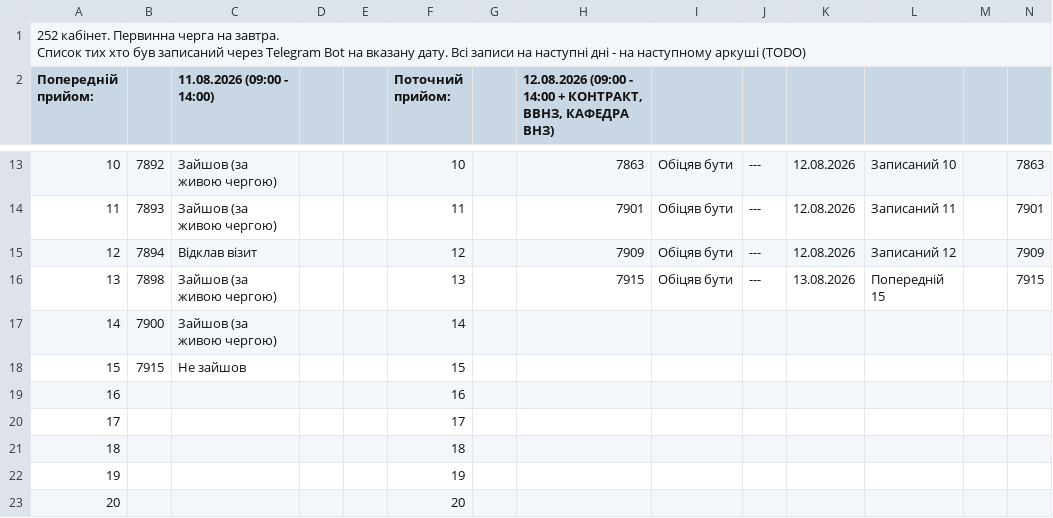
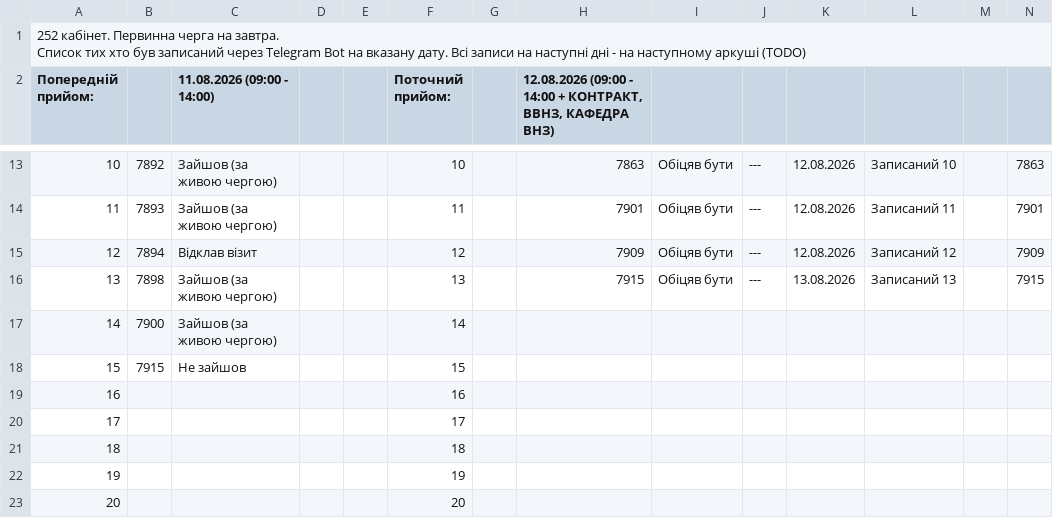
Before and after one commit to zbstof/vlk-zakrevskoho, a CSV file: daily_sheets_cache/2026-08-12.csv, drawn as a sheet; only a part is shown, gaps mark what is left out.

```diff
--- a/daily_sheets_cache/2026-08-12.csv
+++ b/daily_sheets_cache/2026-08-12.csv
@@ -20,3 +20,3 @@
 12,7894,Відклав візит,,,12,,7909,Обіцяв бути,---,12.08.2026,Записаний 12,,7909
-13,7898,Зайшов (за живою чергою),,,13,,7915,Обіцяв бути,---,13.08.2026,Попередній 15,,7915
+13,7898,Зайшов (за живою чергою),,,13,,7915,Обіцяв бути,---,13.08.2026,Записаний 13,,7915
 14,7900,Зайшов (за живою чергою),,,14
```
Also changed, not shown: 1 other file.
